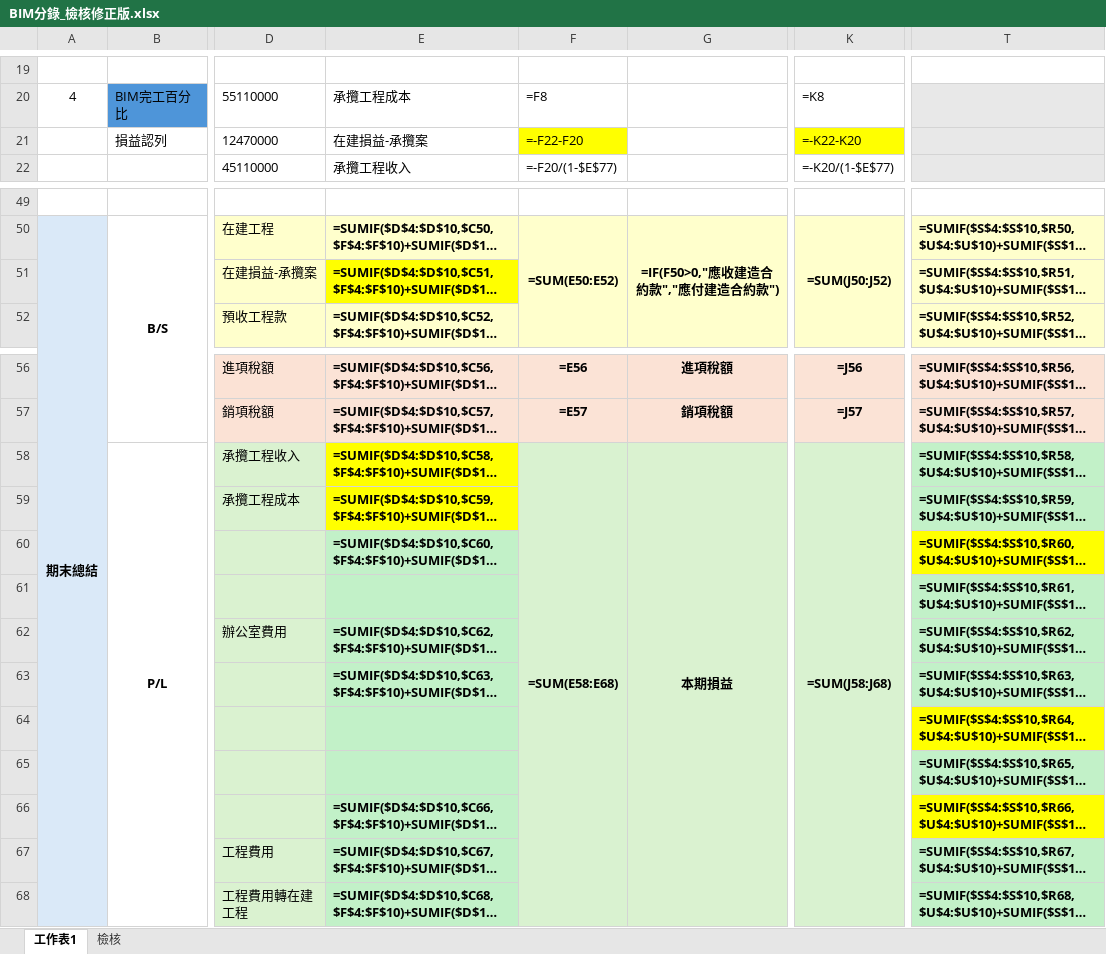
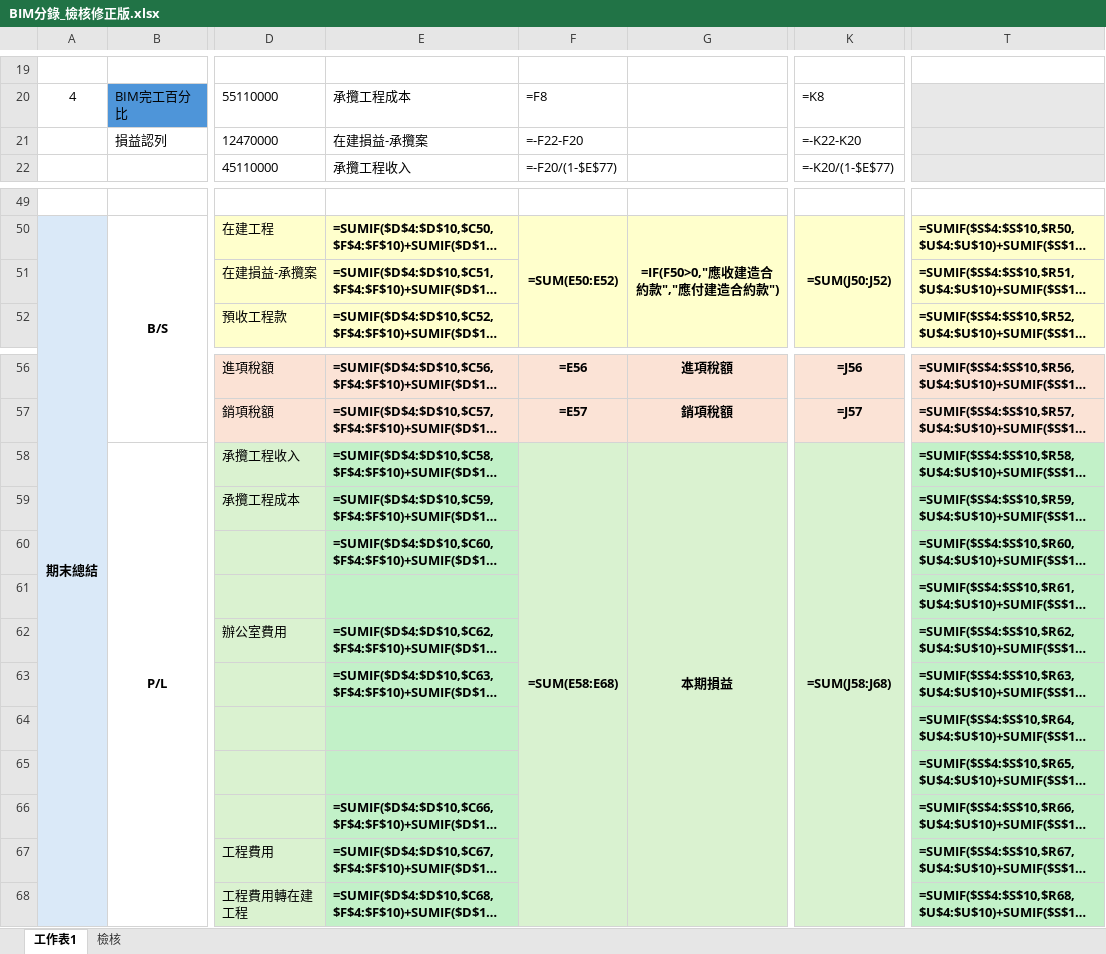
Before and after one commit to e6993165-creator/daily-report-demo, an Excel workbook: BIM分錄_檢核修正版.xlsx, sheet 工作表1, drawn as a sheet; only a part is shown, gaps mark what is left out; long unchanged cells end in …; values as stored, in another font and other column widths than the file's, no borders; formulas without a stored value are shown as written; the diff names each change by its address in the sheet, - before the commit and + after, or states it on an @@ line.

```diff
--- a/BIM分錄_檢核修正版.xlsx (sheet 工作表1)
+++ b/BIM分錄_檢核修正版.xlsx (sheet 工作表1)
-F21 fill: #FFFF00
+F21 fill: none
-K21 fill: #FFFF00
+K21 fill: none
-E51 fill: #FFFF00
+E51 fill: #FFFFCC
-E58:E59 fill: #FFFF00
+E58:E59 fill: #C2F1C8
-T60 fill: #FFFF00
+T60 fill: #C2F1C8
-T64 fill: #FFFF00
+T64 fill: #C2F1C8
-T66 fill: #FFFF00
+T66 fill: #C2F1C8
```
